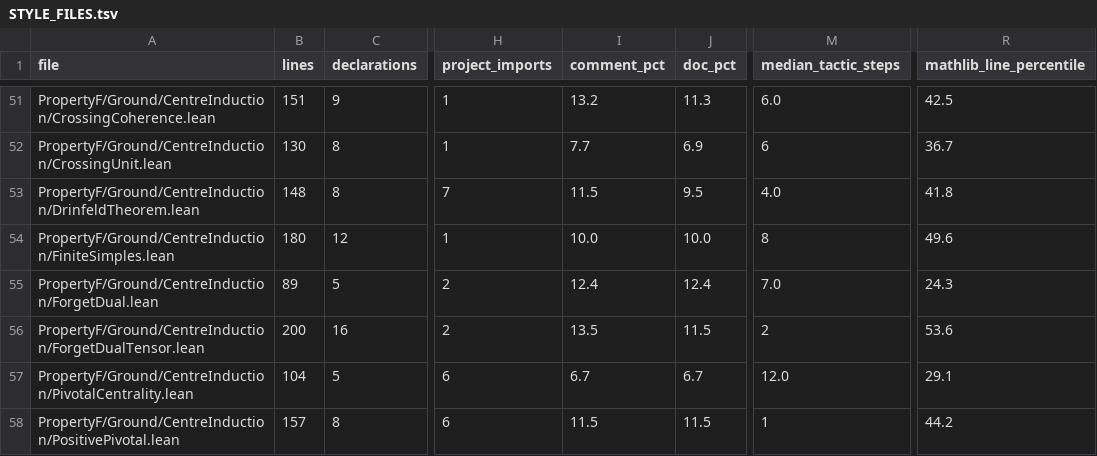
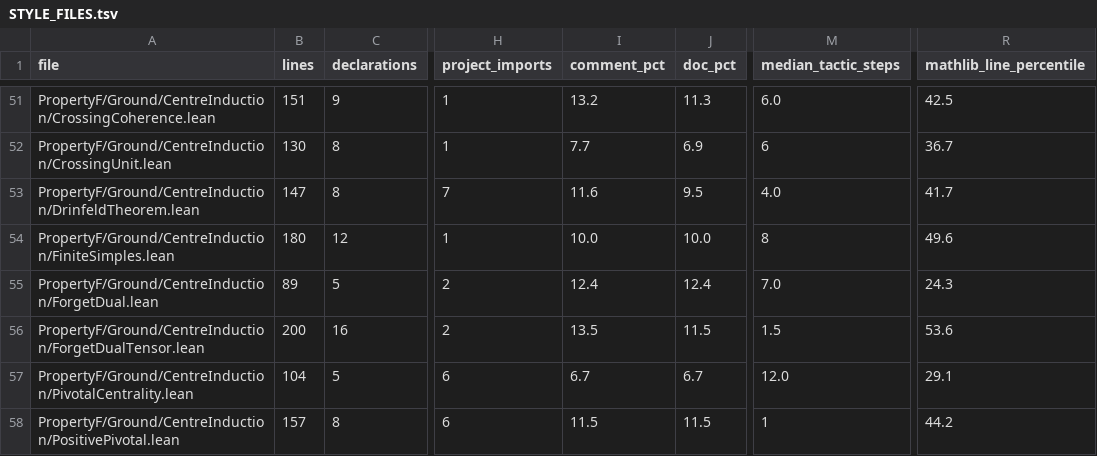
Before and after one commit to project-numina/mtc, a TSV file: STYLE_FILES.tsv, drawn as a sheet; only a part is shown, gaps mark what is left out; the diff names each change by its address in the sheet, - before the commit and + after, or states it on an @@ line.

```diff
--- a/STYLE_FILES.tsv
+++ b/STYLE_FILES.tsv
-B53 (lines): 148
+B53 (lines): 147
-I53 (comment_pct): 11.5
+I53 (comment_pct): 11.6
-R53 (mathlib_line_percentile): 41.8
+R53 (mathlib_line_percentile): 41.7
-M56 (median_tactic_steps): 2
+M56 (median_tactic_steps): 1.5
```
Also changed, not shown: STYLE_DECLARATIONS.tsv, 1 other file.
